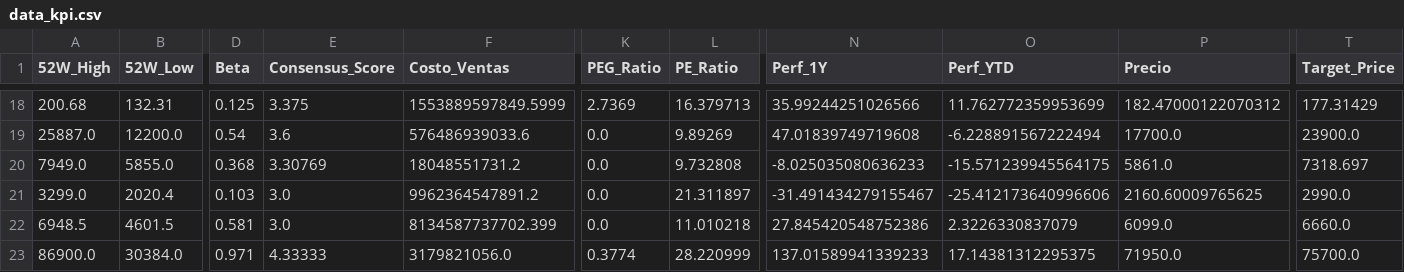
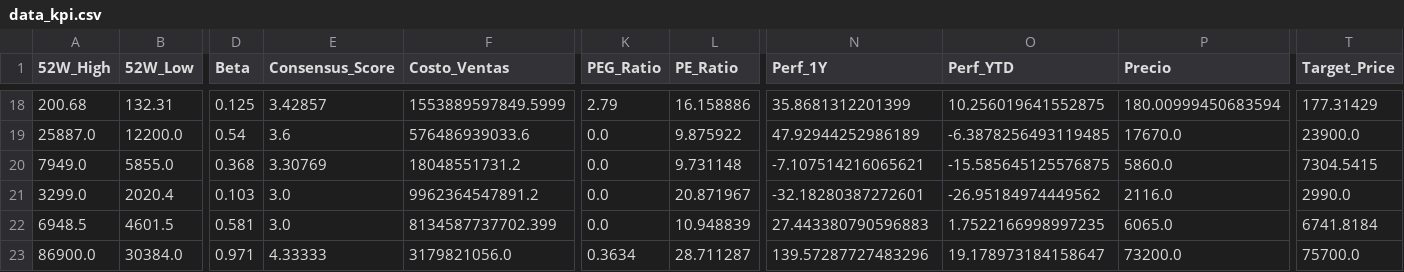
Before and after one commit to nicolasbobadillat/Indicadores, a CSV file: data_kpi.csv, drawn as a sheet; only a part is shown, gaps mark what is left out; the diff covers the shown part only; the diff names each change by its address in the sheet, - before the commit and + after, or states it on an @@ line.

```diff
--- a/data_kpi.csv
+++ b/data_kpi.csv
-E18 (Consensus_Score): 3.375
+E18 (Consensus_Score): 3.42857
-K18 (PEG_Ratio): 2.7369
+K18 (PEG_Ratio): 2.79
-L18 (PE_Ratio): 16.379713
+L18 (PE_Ratio): 16.158886
-N18 (Perf_1Y): 35.99244251026566
+N18 (Perf_1Y): 35.8681312201399
-O18 (Perf_YTD): 11.762772359953699
+O18 (Perf_YTD): 10.256019641552875
-P18 (Precio): 182.47000122070312
+P18 (Precio): 180.00999450683594
-L19 (PE_Ratio): 9.89269
+L19 (PE_Ratio): 9.875922
-N19 (Perf_1Y): 47.01839749719608
+N19 (Perf_1Y): 47.92944252986189
-O19 (Perf_YTD): -6.228891567222494
+O19 (Perf_YTD): -6.3878256493119485
-P19 (Precio): 17700.0
+P19 (Precio): 17670.0
-L20 (PE_Ratio): 9.732808
+L20 (PE_Ratio): 9.731148
-N20 (Perf_1Y): -8.025035080636233
+N20 (Perf_1Y): -7.107514216065621
-O20 (Perf_YTD): -15.571239945564175
+O20 (Perf_YTD): -15.585645125576875
-P20 (Precio): 5861.0
+P20 (Precio): 5860.0
-T20 (Target_Price): 7318.697
+T20 (Target_Price): 7304.5415
-L21 (PE_Ratio): 21.311897
+L21 (PE_Ratio): 20.871967
-N21 (Perf_1Y): -31.491434279155467
+N21 (Perf_1Y): -32.18280387272601
-O21 (Perf_YTD): -25.412173640996606
+O21 (Perf_YTD): -26.95184974449562
-P21 (Precio): 2160.60009765625
+P21 (Precio): 2116.0
-L22 (PE_Ratio): 11.010218
+L22 (PE_Ratio): 10.948839
-N22 (Perf_1Y): 27.845420548752386
+N22 (Perf_1Y): 27.443380790596883
-O22 (Perf_YTD): 2.3226330837079
+O22 (Perf_YTD): 1.7522166998997235
-P22 (Precio): 6099.0
+P22 (Precio): 6065.0
-T22 (Target_Price): 6660.0
+T22 (Target_Price): 6741.8184
-K23 (PEG_Ratio): 0.3774
+K23 (PEG_Ratio): 0.3634
-L23 (PE_Ratio): 28.220999
+L23 (PE_Ratio): 28.711287
-N23 (Perf_1Y): 137.01589941339233
+N23 (Perf_1Y): 139.57287727483296
-O23 (Perf_YTD): 17.14381312295375
+O23 (Perf_YTD): 19.178973184158647
-P23 (Precio): 71950.0
+P23 (Precio): 73200.0
```
Also changed, not shown: 53 edited cells elsewhere in this file, data_history.csv, data_macro.csv.
